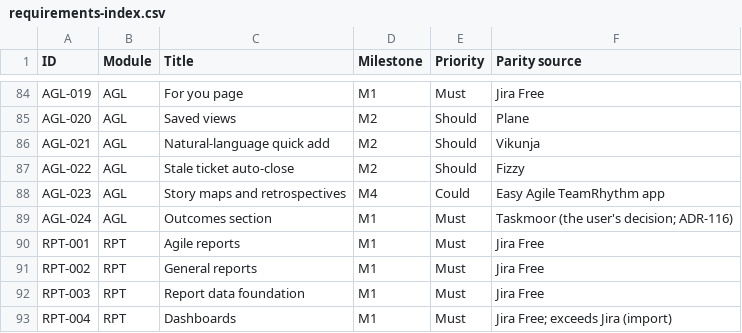
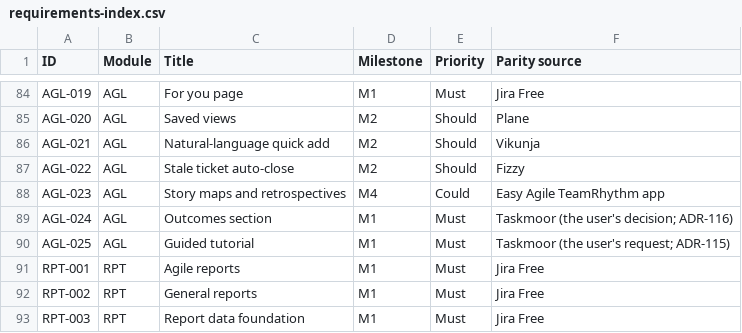
Before and after one commit to rockersands/taskmoor, a CSV file: docs/specs/requirements-index.csv, drawn as a sheet; only a part is shown, gaps mark what is left out; the shorter side is filled out with more unchanged rows; the diff names each change by its address in the sheet, - before the commit and + after, or states it on an @@ line.

```diff
--- a/docs/specs/requirements-index.csv
+++ b/docs/specs/requirements-index.csv
+row 90: AGL-025 | AGL | Guided tutorial | M1 | Must | Taskmoor (the user's request; ADR-115)
```
Also changed, not shown: 59 other files.
